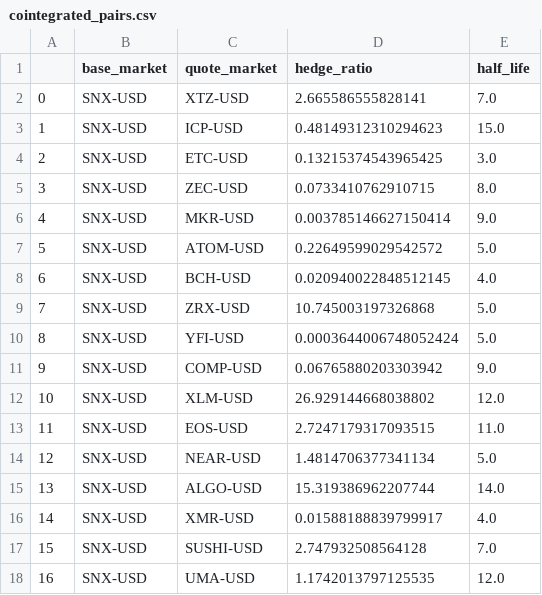
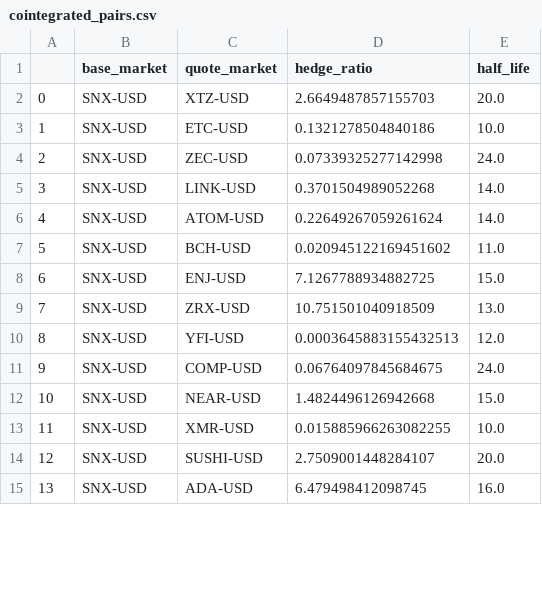
Before and after one commit to NodzCrypto/dydyx-arb-bot_v1, a CSV file: program/cointegrated_pairs.csv, drawn as a sheet; only a part is shown; removed rows and columns are numbered as before the commit, all else as after; the diff covers the shown part only; the diff names each change by its address in the sheet, - before the commit and + after, or states it on an @@ line.

```diff
--- a/program/cointegrated_pairs.csv
+++ b/program/cointegrated_pairs.csv
-D2 (hedge_ratio): 2.665586555828141
+D2 (hedge_ratio): 2.6649487857155703
-E2 (half_life): 7.0
+E2 (half_life): 20.0
-row 3: 1 | SNX-USD | ICP-USD | 0.48149312310294623 | 15.0
@@ column A renumbered between rows 3 and 24 @@
-D3 (hedge_ratio): 0.13215374543965425
+D3 (hedge_ratio): 0.1321278504840186
-E3 (half_life): 3.0
+E3 (half_life): 10.0
-D4 (hedge_ratio): 0.0733410762910715
+D4 (hedge_ratio): 0.07339325277142998
-E4 (half_life): 8.0
+E4 (half_life): 24.0
-row 6: 4 | SNX-USD | MKR-USD | 0.003785146627150414 | 9.0
+row 5: 3 | SNX-USD | LINK-USD | 0.3701504989052268 | 14.0
-D6 (hedge_ratio): 0.22649599029542572
+D6 (hedge_ratio): 0.22649267059261624
-E6 (half_life): 5.0
+E6 (half_life): 14.0
-D7 (hedge_ratio): 0.020940022848512145
+D7 (hedge_ratio): 0.020945122169451602
-E7 (half_life): 4.0
+E7 (half_life): 11.0
+row 8: 6 | SNX-USD | ENJ-USD | 7.1267788934882725 | 15.0
-D9 (hedge_ratio): 10.745003197326868
+D9 (hedge_ratio): 10.751501040918509
-E9 (half_life): 5.0
+E9 (half_life): 13.0
-D10 (hedge_ratio): 0.0003644006748052424
+D10 (hedge_ratio): 0.0003645883155432513
-E10 (half_life): 5.0
+E10 (half_life): 12.0
-D11 (hedge_ratio): 0.06765880203303942
+D11 (hedge_ratio): 0.06764097845684675
-E11 (half_life): 9.0
+E11 (half_life): 24.0
-row 12: 10 | SNX-USD | XLM-USD | 26.929144668038802 | 12.0
-row 13: 11 | SNX-USD | EOS-USD | 2.7247179317093515 | 11.0
-D12 (hedge_ratio): 1.4814706377341134
+D12 (hedge_ratio): 1.4824496126942668
-E12 (half_life): 5.0
+E12 (half_life): 15.0
-row 15: 13 | SNX-USD | ALGO-USD | 15.319386962207744 | 14.0
-D13 (hedge_ratio): 0.01588188839799917
+D13 (hedge_ratio): 0.015885966263082255
-E13 (half_life): 4.0
+E13 (half_life): 10.0
-D14 (hedge_ratio): 2.747932508564128
+D14 (hedge_ratio): 2.7509001448284107
-E14 (half_life): 7.0
+E14 (half_life): 20.0
-row 18: 16 | SNX-USD | UMA-USD | 1.1742013797125535 | 12.0
+row 15: 13 | SNX-USD | ADA-USD | 6.479498412098745 | 16.0
```
Also changed, not shown: 3 removed rows and 18 edited cells elsewhere in this file, 4 other files.
